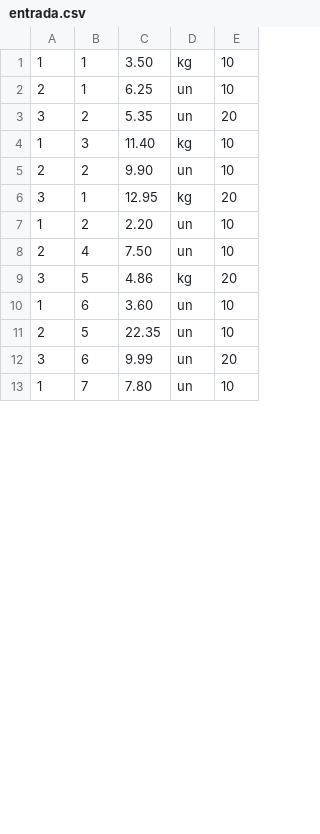
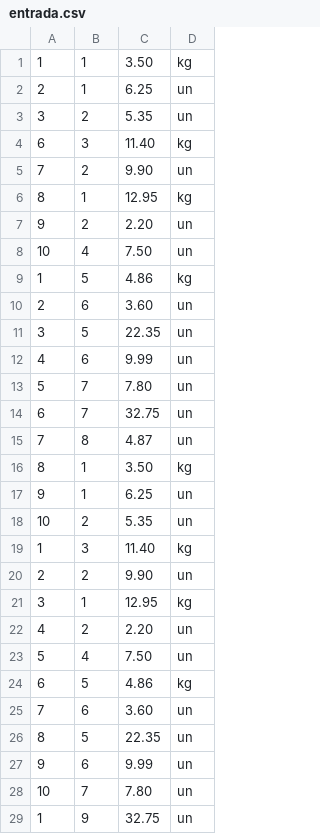
Before and after one commit to danielgaio/minimo_fornecedores, a CSV file: entrada.csv, drawn as a sheet; only a part is shown; removed rows and columns are numbered as before the commit, all else as after; the diff covers the shown part only; the diff names each change by its address in the sheet, - before the commit and + after, or states it on an @@ line.

```diff
--- a/entrada.csv
+++ b/entrada.csv
-column E, rows 1-13: 10 | 10 | 20 | 10 | 10 | 20 | 10 | 10 | 20 | 10 | 10 | 20 | 10
+row 4: 6 | 3 | 11.40 | kg
+row 5: 7 | 2 | 9.90 | un
+row 6: 8 | 1 | 12.95 | kg
+row 7: 9 | 2 | 2.20 | un
+row 8: 10 | 4 | 7.50 | un
+row 9: 1 | 5 | 4.86 | kg
+row 10: 2 | 6 | 3.60 | un
+row 11: 3 | 5 | 22.35 | un
+row 12: 4 | 6 | 9.99 | un
+row 13: 5 | 7 | 7.80 | un
+row 14: 6 | 7 | 32.75 | un
+row 15: 7 | 8 | 4.87 | un
+row 16: 8 | 1 | 3.50 | kg
+row 17: 9 | 1 | 6.25 | un
+row 18: 10 | 2 | 5.35 | un
-A22: 1
+A22: 4
-A23: 2
+A23: 5
-A24: 3
+A24: 6
-A25: 1
+A25: 7
-A26: 2
+A26: 8
-A27: 3
+A27: 9
-A28: 1
+A28: 10
+row 29: 1 | 9 | 32.75 | un
```
Also changed, not shown: 20 added rows and 3 edited cells elsewhere in this file, 2 other files.
